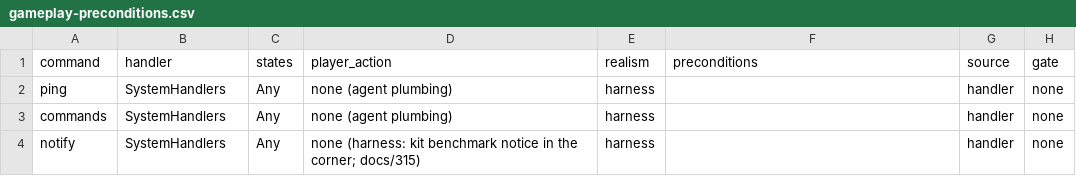
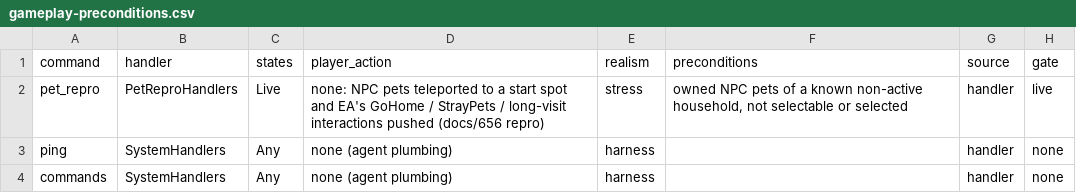
Before and after one commit to alexvixell35-stack/sims3-modernization, a CSV file: docs/data/gameplay-preconditions.csv, drawn as a sheet; only a part is shown; the shorter side is filled out with more unchanged rows.

```diff
--- a/docs/data/gameplay-preconditions.csv
+++ b/docs/data/gameplay-preconditions.csv
@@ -1,2 +1,3 @@
 command,handler,states,player_action,realism,preconditions,source,gate
+pet_repro,PetReproHandlers,Live,"none: NPC pets teleported to a start spot and EA's GoHome / StrayPets / long-visit interactions pushed (docs/656 repro)",stress,"owned NPC pets of a known non-active household, not selectable or selected",handler,live
 ping,SystemHandlers,Any,none (agent plumbing),harness,,handler,none
```
Also changed, not shown: docs/data/swap-stack-audit.csv, 35 other files.
